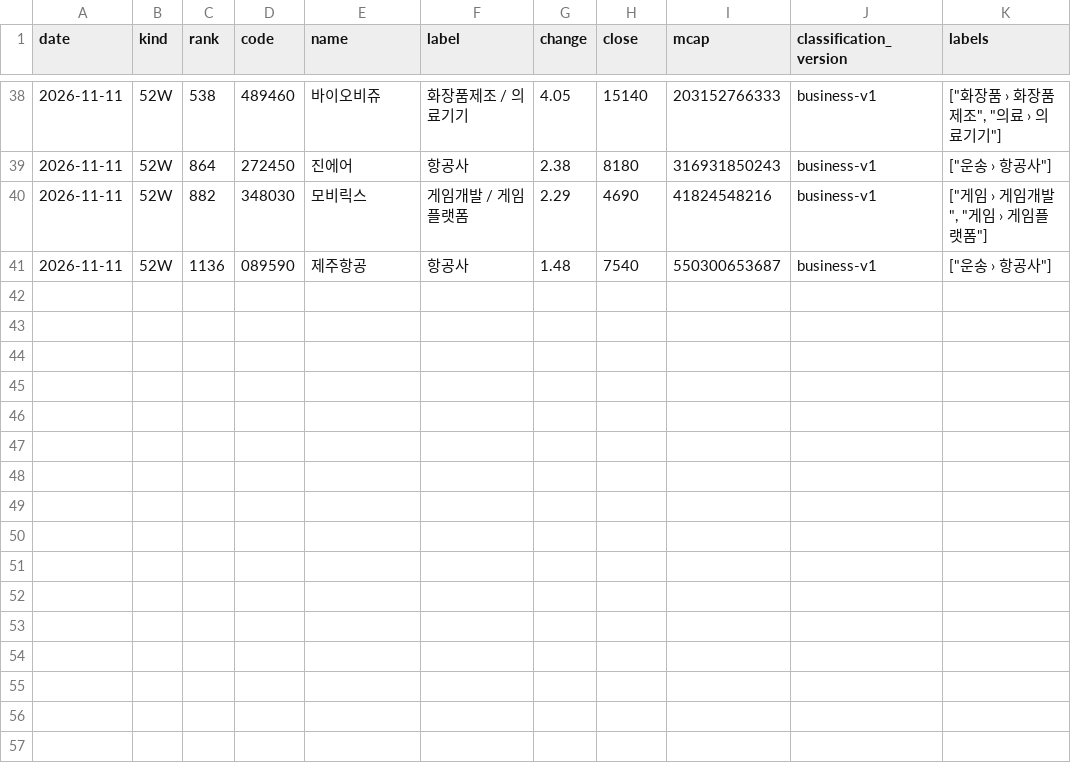
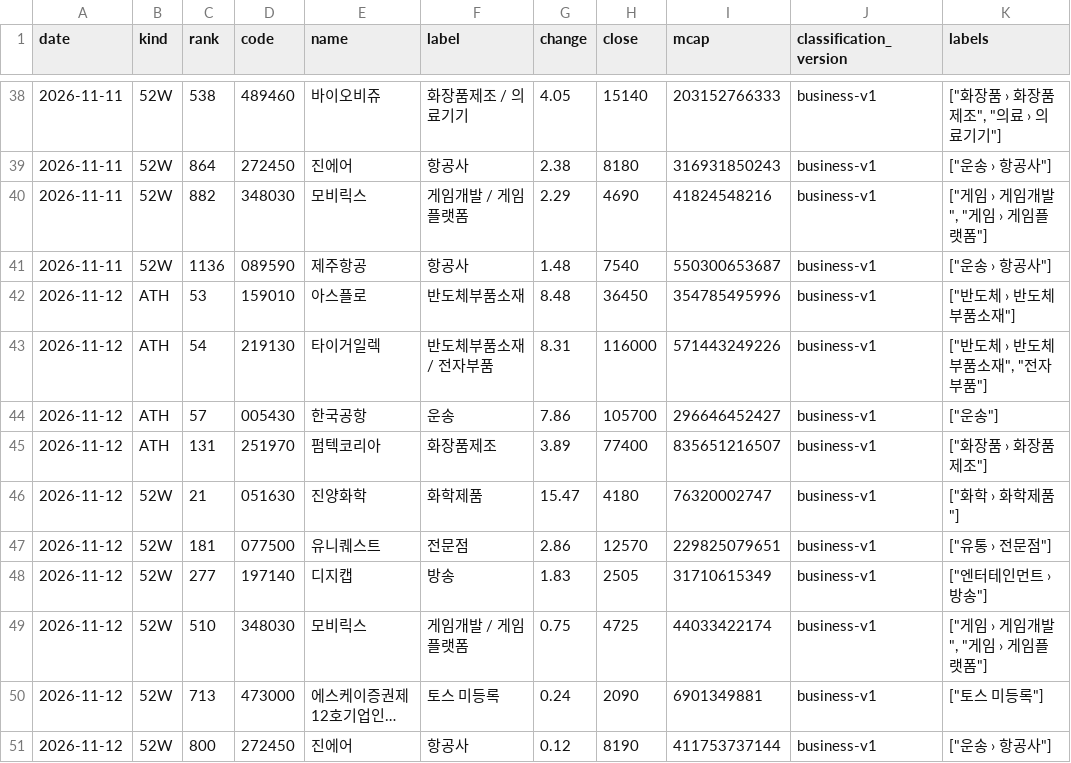
Before and after one commit to kk-aid/sector-mood, a CSV file: data/newhigh/kr/2026-11.csv, drawn as a sheet; only a part is shown, gaps mark what is left out; the diff names each change by its address in the sheet, - before the commit and + after, or states it on an @@ line.

```diff
--- a/data/newhigh/kr/2026-11.csv
+++ b/data/newhigh/kr/2026-11.csv
+row 42: 2026-11-12 | ATH | 53 | 159010 | 아스플로 | 반도체부품소재 | 8.48 | 36450 | 354785495996 | business-v1 | ["반도체 › 반도체부품소재"]
+row 43: 2026-11-12 | ATH | 54 | 219130 | 타이거일렉 | 반도체부품소재 / 전자부품 | 8.31 | 116000 | 571443249226 | business-v1 | ["반도체 › 반도체부품소재", "전자부품"]
+row 44: 2026-11-12 | ATH | 57 | 005430 | 한국공항 | 운송 | 7.86 | 105700 | 296646452427 | business-v1 | ["운송"]
+row 45: 2026-11-12 | ATH | 131 | 251970 | 펌텍코리아 | 화장품제조 | 3.89 | 77400 | 835651216507 | business-v1 | ["화장품 › 화장품제조"]
+row 46: 2026-11-12 | 52W | 21 | 051630 | 진양화학 | 화학제품 | 15.47 | 4180 | 76320002747 | business-v1 | ["화학 › 화학제품"]
+row 47: 2026-11-12 | 52W | 181 | 077500 | 유니퀘스트 | 전문점 | 2.86 | 12570 | 229825079651 | business-v1 | ["유통 › 전문점"]
+row 48: 2026-11-12 | 52W | 277 | 197140 | 디지캡 | 방송 | 1.83 | 2505 | 31710615349 | business-v1 | ["엔터테인먼트 › 방송"]
+row 49: 2026-11-12 | 52W | 510 | 348030 | 모비릭스 | 게임개발 / 게임플랫폼 | 0.75 | 4725 | 44033422174 | business-v1 | ["게임 › 게임개발", "게임 › 게임플랫폼"]
+row 50: 2026-11-12 | 52W | 713 | 473000 | 에스케이증권제12호기업인… | 토스 미등록 | 0.24 | 2090 | 6901349881 | business-v1 | ["토스 미등록"]
+row 51: 2026-11-12 | 52W | 800 | 272450 | 진에어 | 항공사 | 0.12 | 8190 | 411753737144 | business-v1 | ["운송 › 항공사"]
```
Also changed, not shown: data/newhigh/jp/2026-11.csv, 6 other files.
